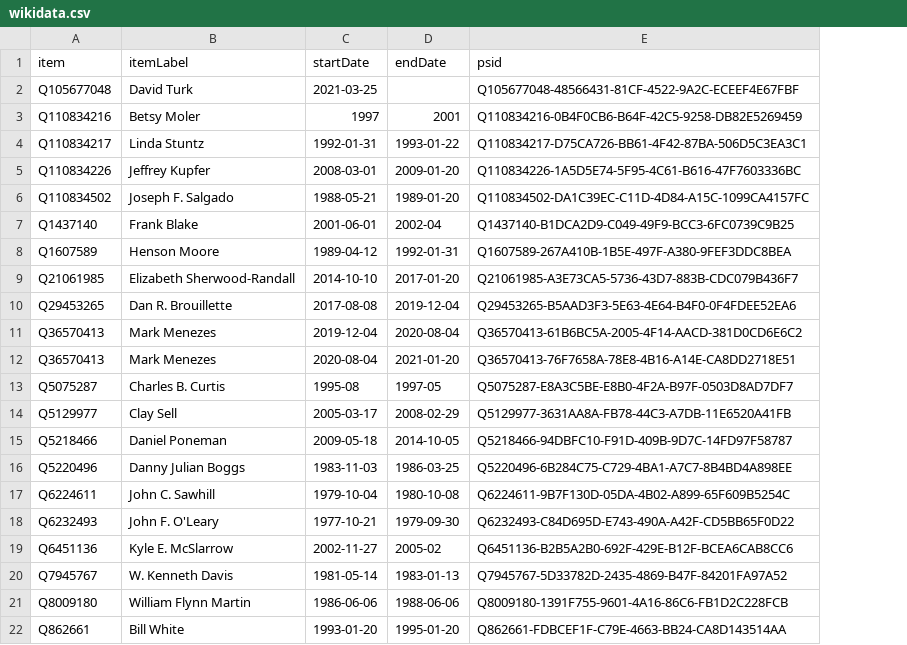
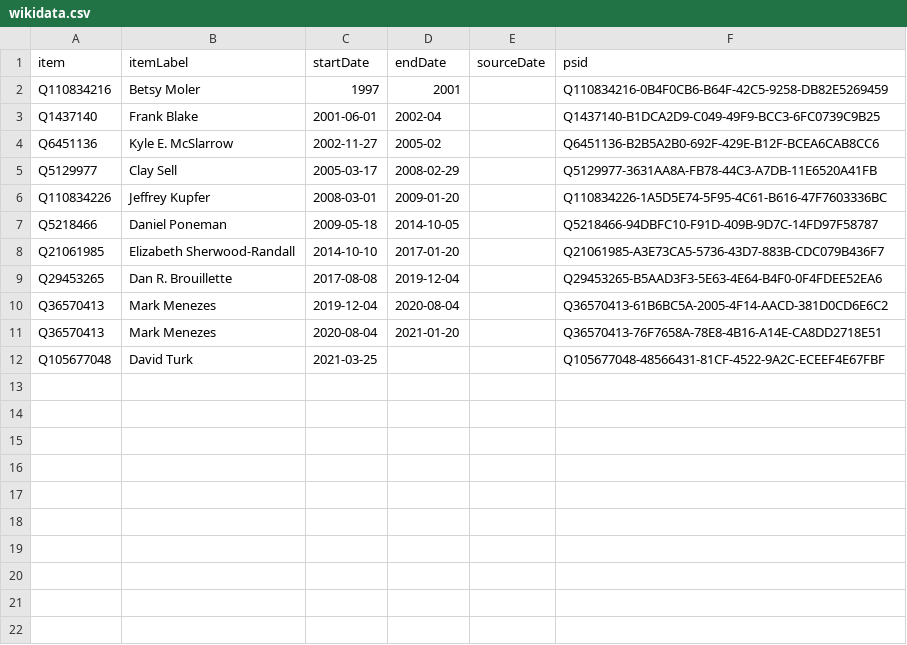
Before and after one commit to every-politician-scrapers/us-cabinet, a CSV file: sources/energy-deputy/wikidata.csv, drawn as a sheet; removed rows and columns are numbered as before the commit, all else as after; the diff names each change by its address in the sheet, - before the commit and + after, or states it on an @@ line.

```diff
--- a/sources/energy-deputy/wikidata.csv
+++ b/sources/energy-deputy/wikidata.csv
+column E (sourceDate), empty
-row 4: Q110834217 | Linda Stuntz | 1992-01-31 | 1993-01-22 | Q110834217-D75CA726-BB61-4F42-87BA-506D5C3EA3C1
@@ row 7 moved to row 3: Q1437140 @@
@@ row 19 moved to row 4: Q6451136 @@
@@ row 14 moved to row 5: Q5129977 @@
-row 6: Q110834502 | Joseph F. Salgado | 1988-05-21 | 1989-01-20 | Q110834502-DA1C39EC-C11D-4D84-A15C-1099CA4157FC
-row 8: Q1607589 | Henson Moore | 1989-04-12 | 1992-01-31 | Q1607589-267A410B-1B5E-497F-A380-9FEF3DDC8BEA
@@ row 15 moved to row 7: Q5218466 @@
-row 13: Q5075287 | Charles B. Curtis | 1995-08 | 1997-05 | Q5075287-E8A3C5BE-E8B0-4F2A-B97F-0503D8AD7DF7
-row 16: Q5220496 | Danny Julian Boggs | 1983-11-03 | 1986-03-25 | Q5220496-6B284C75-C729-4BA1-A7C7-8B4BD4A898EE
-row 17: Q6224611 | John C. Sawhill | 1979-10-04 | 1980-10-08 | Q6224611-9B7F130D-05DA-4B02-A899-65F609B5254C
-row 18: Q6232493 | John F. O'Leary | 1977-10-21 | 1979-09-30 | Q6232493-C84D695D-E743-490A-A42F-CD5BB65F0D22
-row 20: Q7945767 | W. Kenneth Davis | 1981-05-14 | 1983-01-13 | Q7945767-5D33782D-2435-4869-B47F-84201FA97A52
-row 21: Q8009180 | William Flynn Martin | 1986-06-06 | 1988-06-06 | Q8009180-1391F755-9601-4A16-86C6-FB1D2C228FCB
-row 22: Q862661 | Bill White | 1993-01-20 | 1995-01-20 | Q862661-FDBCEF1F-C79E-4663-BB24-CA8D143514AA
@@ row 2 moved to row 12: Q105677048 @@
```
Also changed, not shown: sources/energy-deputy/scraped.csv, 7 other files.
